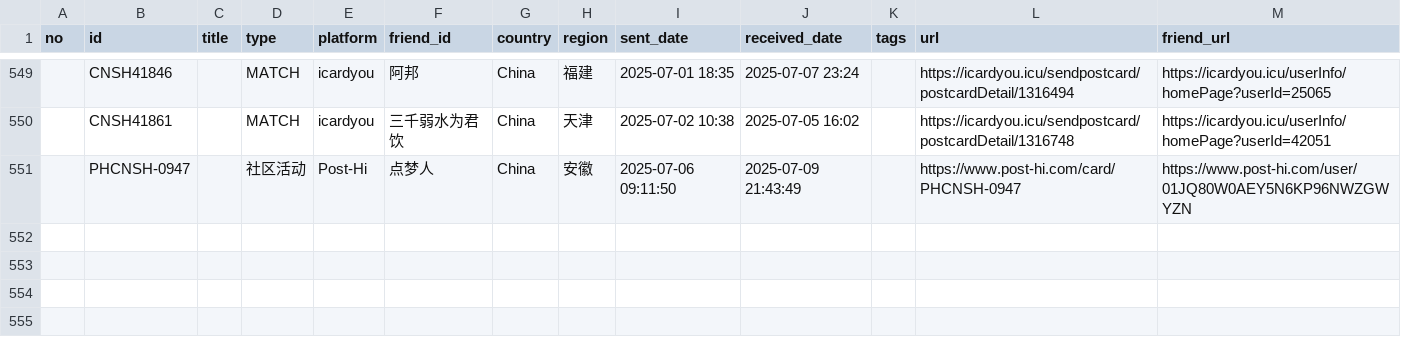
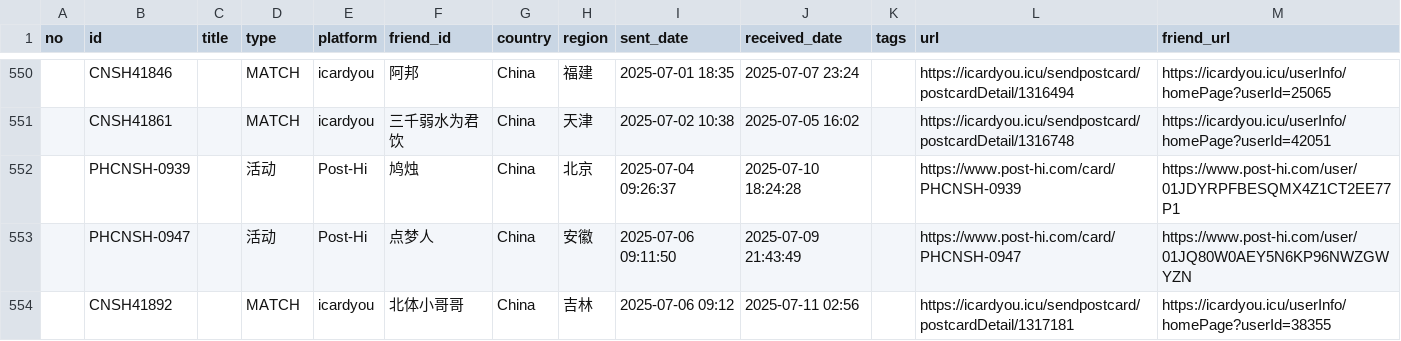
Before and after one commit to JiYouMCC/postcards, a CSV file: _data/sent.csv, drawn as a sheet; only a part is shown, gaps mark what is left out; the diff covers the shown part only.

Commit message:
Add cards

```diff
--- a/_data/sent.csv
+++ b/_data/sent.csv
@@ -550,2 +551,4 @@
 ,CNSH41861,,MATCH,icardyou,三千弱水为君饮,China,天津,2025-07-02 10:38,2025-07-05 16:02,,https://icardyou.icu/sendpostcard/postcardDetail/1316748,https://icardyou.icu/userInfo/homePage?userId=42051
-,PHCNSH-0947,,社区活动,Post-Hi,点梦人,China,安徽,2025-07-06 09:11:50,2025-07-09 21:43:49,,https://www.post-hi.com/card/PHCNSH-0947,https://www.post-hi.com/user/01JQ80W0AEY5N6KP96NWZGWYZN
+,PHCNSH-0939,,活动,Post-Hi,鸠烛,China,北京,2025-07-04 09:26:37,2025-07-10 18:24:28,,https://www.post-hi.com/card/PHCNSH-0939,https://www.post-hi.com/user/01JDYRPFBESQMX4Z1CT2EE77P1
+,PHCNSH-0947,,活动,Post-Hi,点梦人,China,安徽,2025-07-06 09:11:50,2025-07-09 21:43:49,,https://www.post-hi.com/card/PHCNSH-0947,https://www.post-hi.com/user/01JQ80W0AEY5N6KP96NWZGWYZN
+,CNSH41892,,MATCH,icardyou,北体小哥哥,China,吉林,2025-07-06 09:12,2025-07-11 02:56,,https://icardyou.icu/sendpostcard/postcardDetail/1317181,https://icardyou.icu/userInfo/homePage?userId=38355
```
Also changed, not shown: 4 added rows and 5 edited cells elsewhere in this file, _data/grouped.csv, _data/received.csv, 8 other files.
